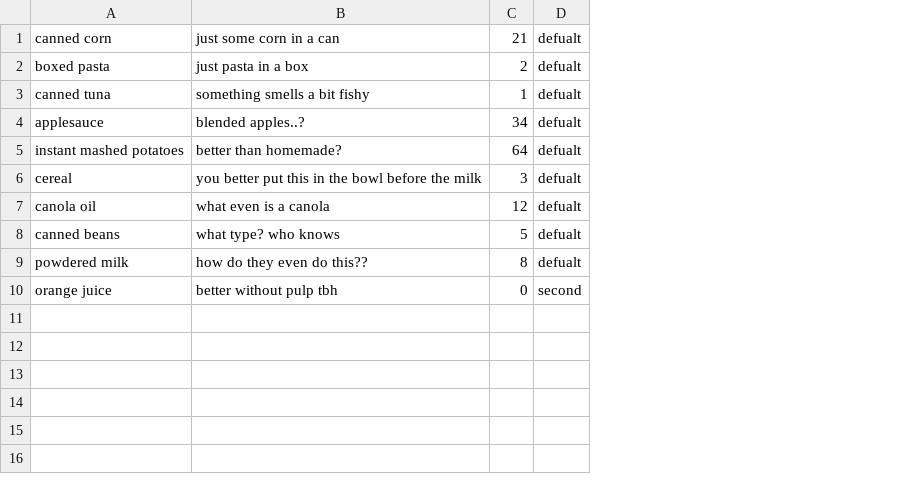
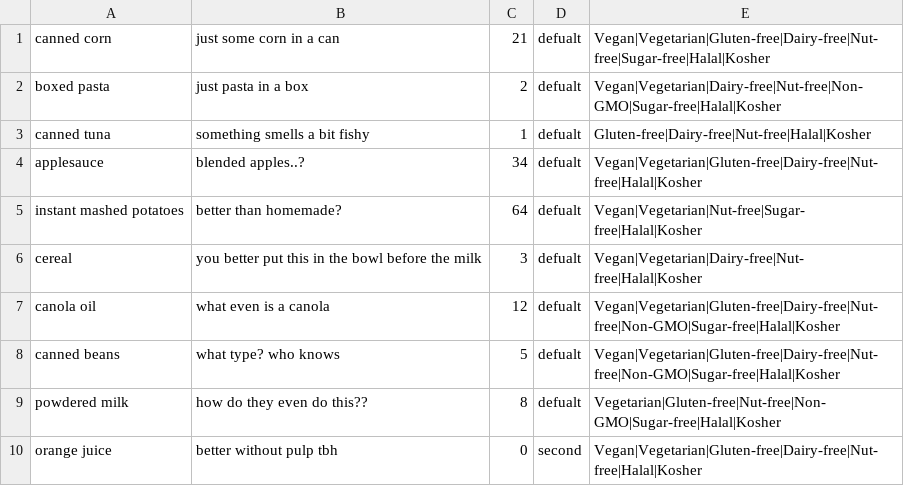
Before and after one commit to BergenTech/web-application-final-project-aee, a CSV file: static/csvFile.csv, drawn as a sheet; the diff names each change by its address in the sheet, - before the commit and + after, or states it on an @@ line.

```diff
--- a/static/csvFile.csv
+++ b/static/csvFile.csv
+column E, rows 1-10: Vegan|Vegetarian|Gluten-free|Dairy-free|Nut-free|Sugar-free|Halal|Kosher | Vegan|Vegetarian|Dairy-free|Nut-free|Non-GMO|Sugar-free|Halal|Kosher | Gluten-free|Dairy-free|Nut-free|Halal|Kosher | Vegan|Vegetarian|Gluten-free|Dairy-free|Nut-free|Halal|Kosher | Vegan|Vegetarian|Nut-free|Sugar-free|Halal|Kosher | Vegan|Vegetarian|Dairy-free|Nut-free|Halal|Kosher | Vegan|Vegetarian|Gluten-free|Dairy-free|Nut-free|Non-GMO|Sugar-free|Halal|Kosher | Vegan|Vegetarian|Gluten-free|Dairy-free|Nut-free|Non-GMO|Sugar-free|Halal|Kosher | Vegetarian|Gluten-free|Nut-free|Non-GMO|Sugar-free|Halal|Kosher | Vegan|Vegetarian|Gluten-free|Dairy-free|Nut-free|Halal|Kosher
```
Also changed, not shown: 6 other files.
